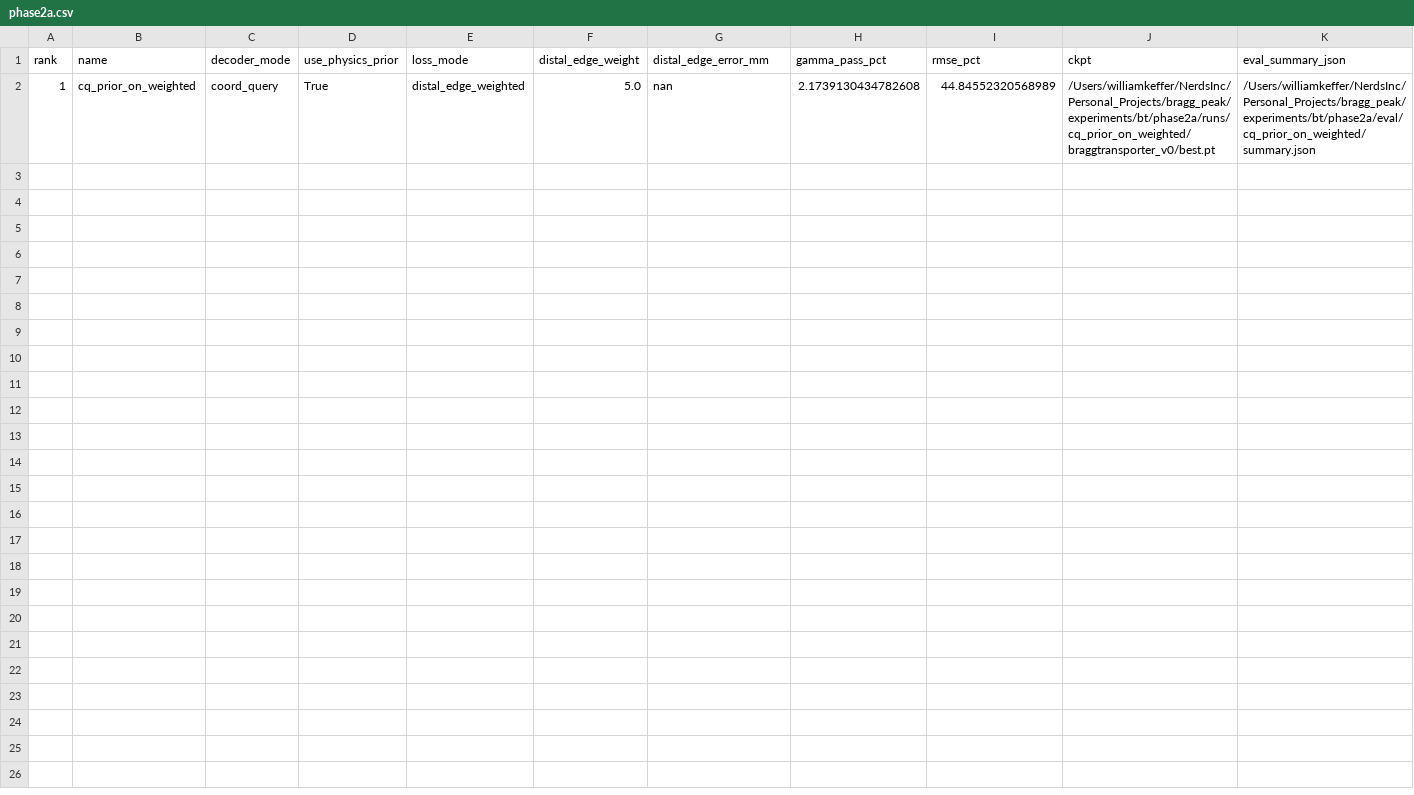
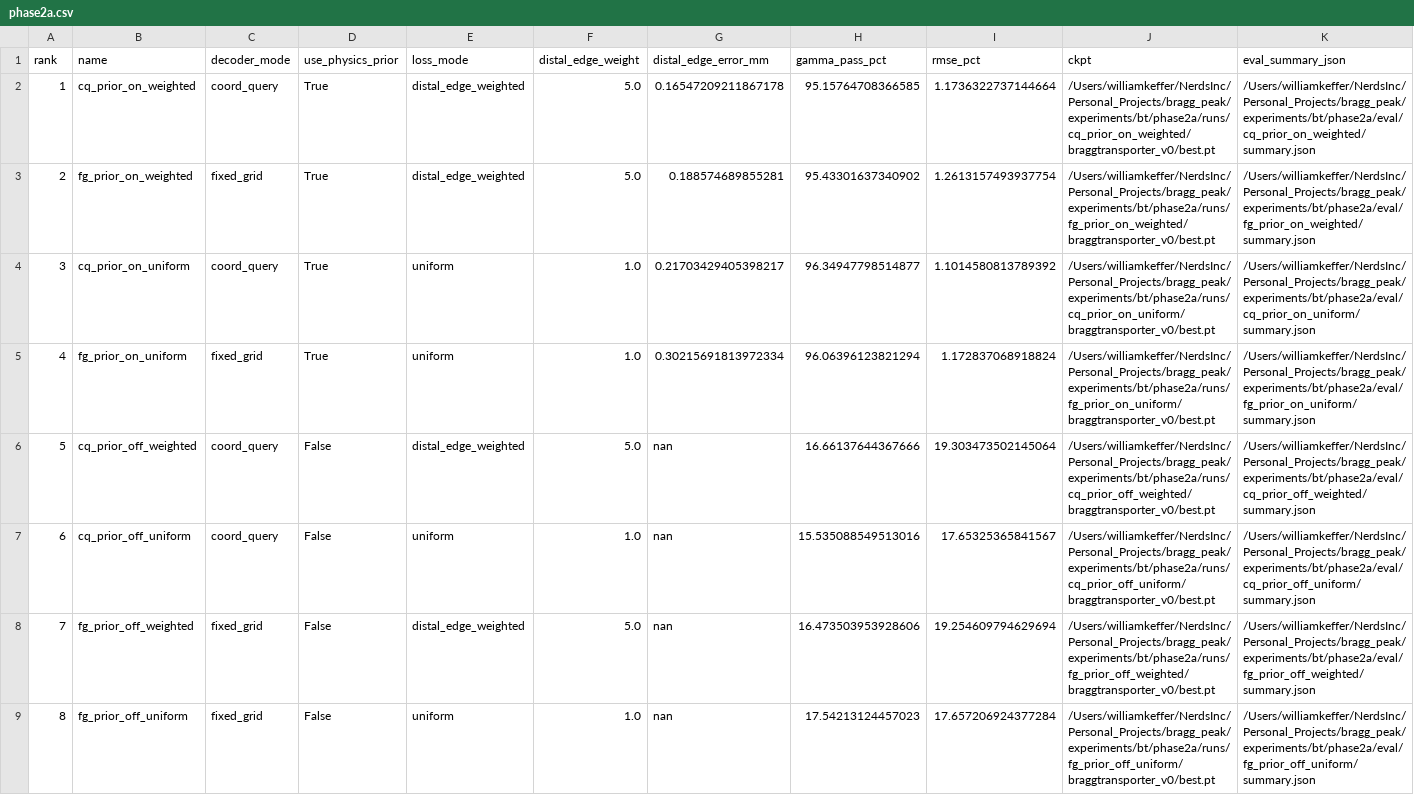
Before and after one commit to WillieTheWhale/Bragg-Peak, a CSV file: docs/results/phase2a.csv, drawn as a sheet.

Commit message:
Phase 2A results: physics prior essential (prior-off collapses to 16% gamma), coord-query > fixed-grid, distal-weighting helps edge; v0 defaults validated

```diff
--- a/docs/results/phase2a.csv
+++ b/docs/results/phase2a.csv
@@ -1,2 +1,9 @@
 rank,name,decoder_mode,use_physics_prior,loss_mode,distal_edge_weight,distal_edge_error_mm,gamma_pass_pct,rmse_pct,ckpt,eval_summary_json
-1,cq_prior_on_weighted,coord_query,True,distal_edge_weighted,5.0,nan,2.1739130434782608,44.84552320568989,/Users/williamkeffer/NerdsInc/Personal_Projects/bragg_peak/experiments/bt/phase2a/runs/cq_prior_on_weighted/braggtransporter_v0/best.pt,/Users/williamkeffer/NerdsInc/Personal_Projects/bragg_peak/experiments/bt/phase2a/eval/cq_prior_on_weighted/summary.json
+1,cq_prior_on_weighted,coord_query,True,distal_edge_weighted,5.0,0.16547209211867178,95.15764708366585,1.1736322737144664,/Users/williamkeffer/NerdsInc/Personal_Projects/bragg_peak/experiments/bt/phase2a/runs/cq_prior_on_weighted/braggtransporter_v0/best.pt,/Users/williamkeffer/NerdsInc/Personal_Projects/bragg_peak/experiments/bt/phase2a/eval/cq_prior_on_weighted/summary.json
+2,fg_prior_on_weighted,fixed_grid,True,distal_edge_weighted,5.0,0.188574689855281,95.43301637340902,1.2613157493937754,/Users/williamkeffer/NerdsInc/Personal_Projects/bragg_peak/experiments/bt/phase2a/runs/fg_prior_on_weighted/braggtransporter_v0/best.pt,/Users/williamkeffer/NerdsInc/Personal_Projects/bragg_peak/experiments/bt/phase2a/eval/fg_prior_on_weighted/summary.json
+3,cq_prior_on_uniform,coord_query,True,uniform,1.0,0.21703429405398217,96.34947798514877,1.1014580813789392,/Users/williamkeffer/NerdsInc/Personal_Projects/bragg_peak/experiments/bt/phase2a/runs/cq_prior_on_uniform/braggtransporter_v0/best.pt,/Users/williamkeffer/NerdsInc/Personal_Projects/bragg_peak/experiments/bt/phase2a/eval/cq_prior_on_uniform/summary.json
+4,fg_prior_on_uniform,fixed_grid,True,uniform,1.0,0.30215691813972334,96.06396123821294,1.172837068918824,/Users/williamkeffer/NerdsInc/Personal_Projects/bragg_peak/experiments/bt/phase2a/runs/fg_prior_on_uniform/braggtransporter_v0/best.pt,/Users/williamkeffer/NerdsInc/Personal_Projects/bragg_peak/experiments/bt/phase2a/eval/fg_prior_on_uniform/summary.json
+5,cq_prior_off_weighted,coord_query,False,distal_edge_weighted,5.0,nan,16.66137644367666,19.303473502145064,/Users/williamkeffer/NerdsInc/Personal_Projects/bragg_peak/experiments/bt/phase2a/runs/cq_prior_off_weighted/braggtransporter_v0/best.pt,/Users/williamkeffer/NerdsInc/Personal_Projects/bragg_peak/experiments/bt/phase2a/eval/cq_prior_off_weighted/summary.json
+6,cq_prior_off_uniform,coord_query,False,uniform,1.0,nan,15.535088549513016,17.65325365841567,/Users/williamkeffer/NerdsInc/Personal_Projects/bragg_peak/experiments/bt/phase2a/runs/cq_prior_off_uniform/braggtransporter_v0/best.pt,/Users/williamkeffer/NerdsInc/Personal_Projects/bragg_peak/experiments/bt/phase2a/eval/cq_prior_off_uniform/summary.json
+7,fg_prior_off_weighted,fixed_grid,False,distal_edge_weighted,5.0,nan,16.473503953928606,19.254609794629694,/Users/williamkeffer/NerdsInc/Personal_Projects/bragg_peak/experiments/bt/phase2a/runs/fg_prior_off_weighted/braggtransporter_v0/best.pt,/Users/williamkeffer/NerdsInc/Personal_Projects/bragg_peak/experiments/bt/phase2a/eval/fg_prior_off_weighted/summary.json
+8,fg_prior_off_uniform,fixed_grid,False,uniform,1.0,nan,17.54213124457023,17.657206924377284,/Users/williamkeffer/NerdsInc/Personal_Projects/bragg_peak/experiments/bt/phase2a/runs/fg_prior_off_uniform/braggtransporter_v0/best.pt,/Users/williamkeffer/NerdsInc/Personal_Projects/bragg_peak/experiments/bt/phase2a/eval/fg_prior_off_uniform/summary.json
```
Also changed, not shown: 1 other file.
